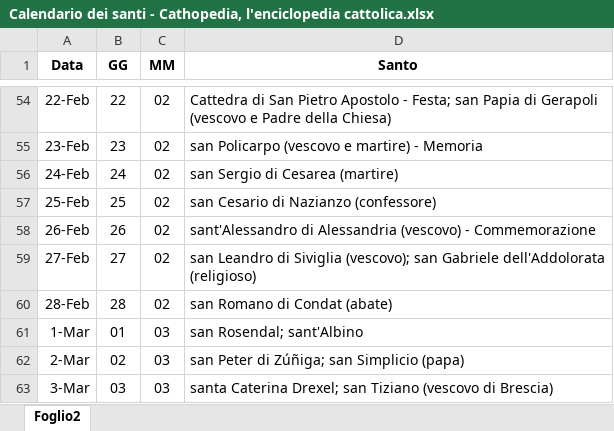
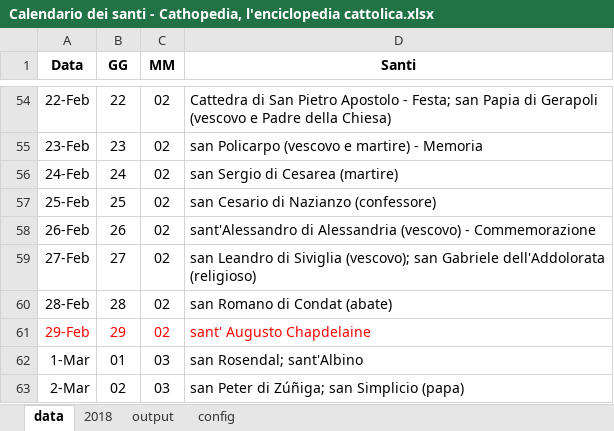
Before and after one commit to frankdoom/Powershell-Convert-CSV-to-ICS, an Excel workbook: Calendario dei santi - Cathopedia, l'enciclopedia cattolica.xlsx, sheet data, drawn as a sheet; only a part is shown, gaps mark what is left out; the shorter side is filled out with more unchanged rows; values as stored, in another font and other column widths than the file's, no borders; the diff names each change by its address in the sheet, - before the commit and + after, or states it on an @@ line.

```diff
--- a/Calendario dei santi - Cathopedia, l'enciclopedia cattolica.xlsx (sheet data)
+++ b/Calendario dei santi - Cathopedia, l'enciclopedia cattolica.xlsx (sheet data)
-sheet tab: Foglio2
+sheet tab: data
+sheet tab: 2018
+sheet tab: output
+sheet tab: config
-D1: Santo
+D1: Santi
+row 61: 29-Feb | 29 | 02 | sant' Augusto Chapdelaine
```
Also changed, not shown: 9 other files.
